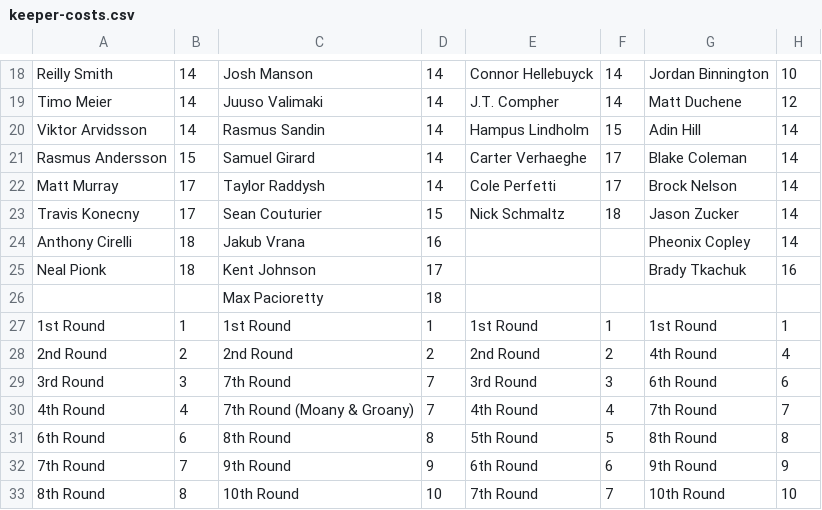
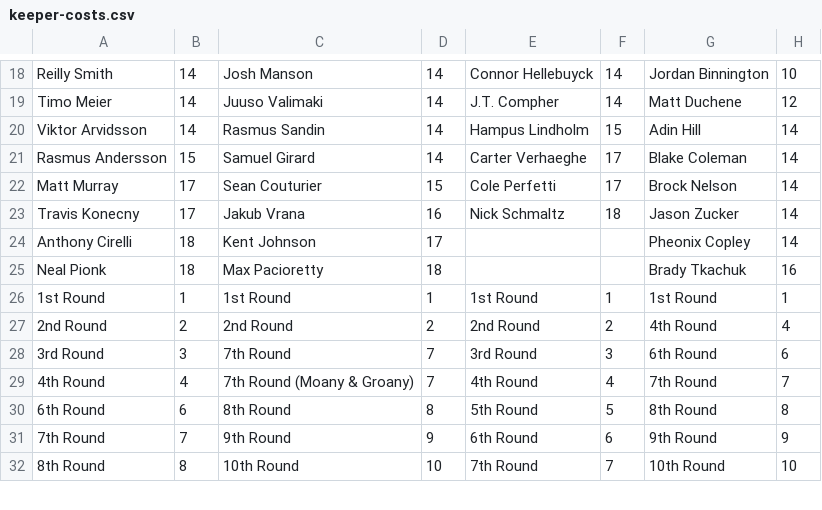
Before and after one commit to hkyplyr/keeper-league, a CSV file: docs/keeper-costs.csv, drawn as a sheet; only a part is shown, gaps mark what is left out; rows hold the shown columns only; the diff names each change by its address in the sheet, - before the commit and + after, or states it on an @@ line.

Commit message:
Update keeper costs

```diff
--- a/docs/keeper-costs.csv
+++ b/docs/keeper-costs.csv
-C22: Taylor Raddysh
+C22: Sean Couturier
-D22: 14
+D22: 15
-C23: Sean Couturier
+C23: Jakub Vrana
-D23: 15
+D23: 16
-C24: Jakub Vrana
+C24: Kent Johnson
-D24: 16
+D24: 17
-C25: Kent Johnson
+C25: Max Pacioretty
-D25: 17
+D25: 18
-row 26:  |  | Max Pacioretty | 18
```
